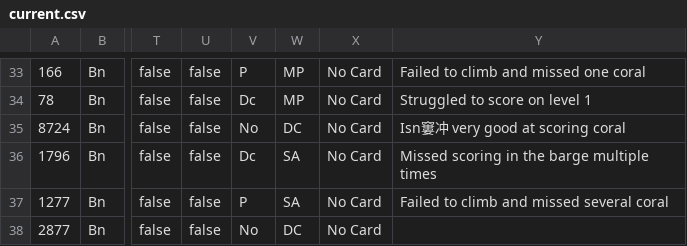
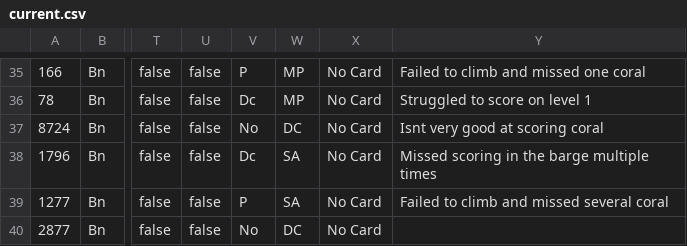
Before and after one commit to Z23-Nimi/FRC-2025-TempScout, a CSV file: csvs/current.csv, drawn as a sheet; only a part is shown, gaps mark what is left out; addresses are those after the commit; the diff covers the shown part only; the diff names each change by its address in the sheet, - before the commit and + after, or states it on an @@ line.

```diff
--- a/csvs/current.csv
+++ b/csvs/current.csv
-Y37: Isn窶冲 very good at scoring coral
+Y37: Isnt very good at scoring coral
```
Also changed, not shown: 5 added rows and 3 edited cells elsewhere in this file.
